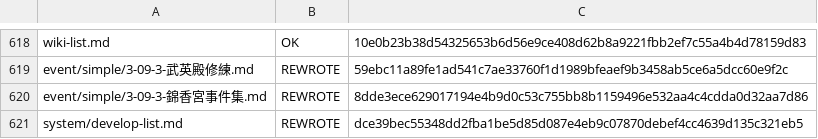
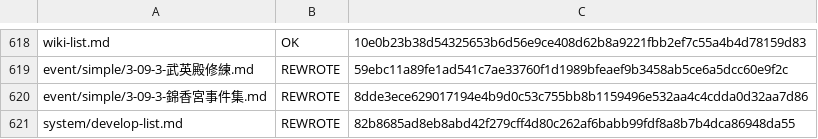
Before and after one commit to NEXTAltair/LoM-wiki, a TSV file: tools/ja-translation-ledger.tsv, drawn as a sheet; only a part is shown, gaps mark what is left out.

```diff
--- a/tools/ja-translation-ledger.tsv
+++ b/tools/ja-translation-ledger.tsv
@@ -620,2 +620,2 @@ event/simple/3-09-3-武英殿修練.md	REWROTE	59ebc11a89fe1ad541c7ae33760f1d198
 event/simple/3-09-3-錦香宮事件集.md	REWROTE	8dde3ece629017194e4b9d0c53c755bb8b1159496e532aa4c4cdda0d32aa7d86
-system/develop-list.md	REWROTE	dce39bec55348dd2fba1be5d85d087e4eb9c07870debef4cc4639d135c321eb5
+system/develop-list.md	REWROTE	82b8685ad8eb8abd42f279cff4d80c262af6babb99fdf8a8b7b4dca86948da55
```
Also changed, not shown: 2 other files.
